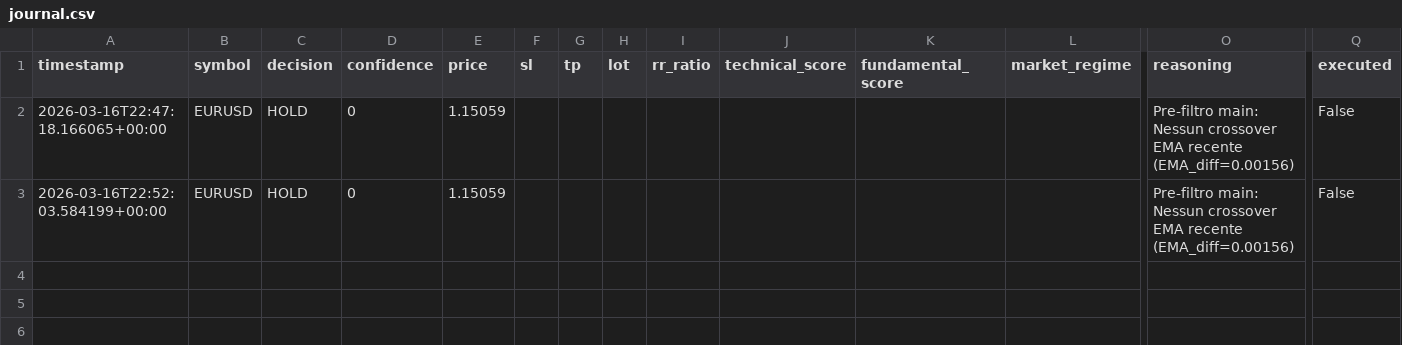
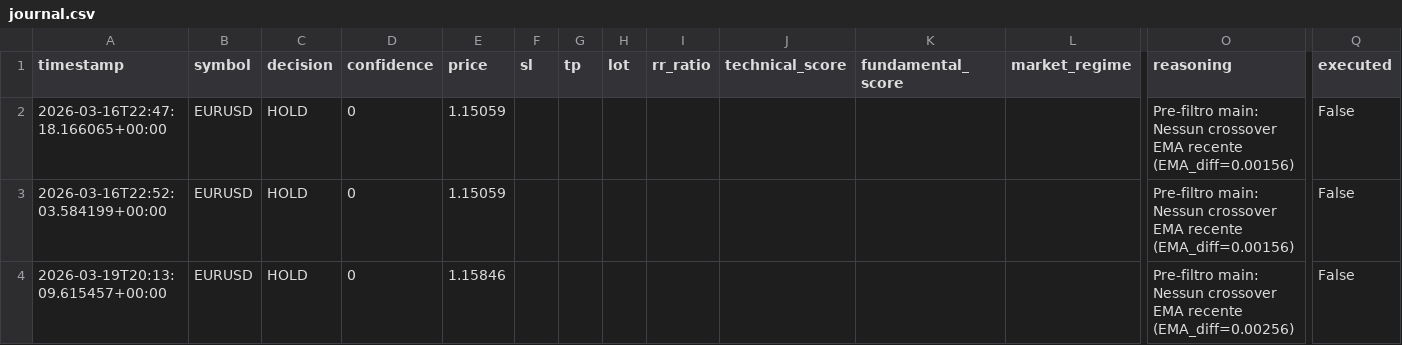
Before and after one commit to oneSpecter/claude-trading-bot, a CSV file: bots/eurusd_main/journal.csv, drawn as a sheet; only a part is shown, gaps mark what is left out; rows hold the shown columns only; the diff names each change by its address in the sheet, - before the commit and + after, or states it on an @@ line.

```diff
--- a/bots/eurusd_main/journal.csv
+++ b/bots/eurusd_main/journal.csv
+row 4: 2026-03-19T20:13:09.615457+00:00 | EURUSD | HOLD | 0 | 1.15846 |  |  |  |  |  |  |  | Pre-filtro main: Nessun crossover EMA recente (EMA_diff=0.00256) | False
```
Also changed, not shown: bots/eurusd_ai/journal.csv, 16 other files.
